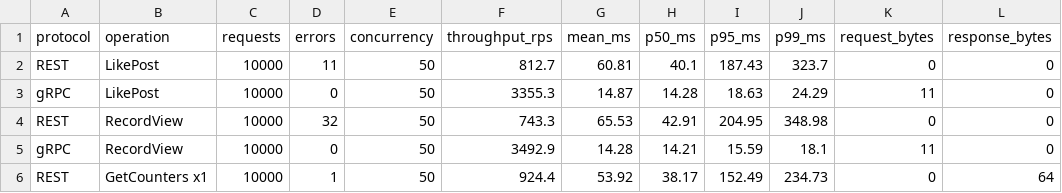
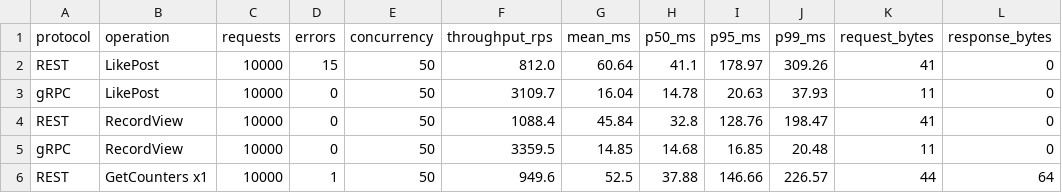
Before and after one commit to nursoulqxw/backend-highload-sis2, a CSV file: benchmark/results.csv, drawn as a sheet; only a part is shown; the diff covers the shown part only.

Commit message:
monitoring, sysd n benchmark

```diff
--- a/benchmark/results.csv
+++ b/benchmark/results.csv
@@ -1,6 +1,6 @@
 protocol,operation,requests,errors,concurrency,throughput_rps,mean_ms,p50_ms,p95_ms,p99_ms,request_bytes,response_bytes
-REST,LikePost,10000,11,50,812.7,60.81,40.1,187.43,323.7,0,0
-gRPC,LikePost,10000,0,50,3355.3,14.87,14.28,18.63,24.29,11,0
-REST,RecordView,10000,32,50,743.3,65.53,42.91,204.95,348.98,0,0
-gRPC,RecordView,10000,0,50,3492.9,14.28,14.21,15.59,18.1,11,0
-REST,GetCounters x1,10000,1,50,924.4,53.92,38.17,152.49,234.73,0,64
+REST,LikePost,10000,15,50,812.0,60.64,41.1,178.97,309.26,41,0
+gRPC,LikePost,10000,0,50,3109.7,16.04,14.78,20.63,37.93,11,0
+REST,RecordView,10000,0,50,1088.4,45.84,32.8,128.76,198.47,41,0
+gRPC,RecordView,10000,0,50,3359.5,14.85,14.68,16.85,20.48,11,0
+REST,GetCounters x1,10000,1,50,949.6,52.5,37.88,146.66,226.57,44,64
```
Also changed, not shown: 30 edited cells elsewhere in this file, 20 other files.
